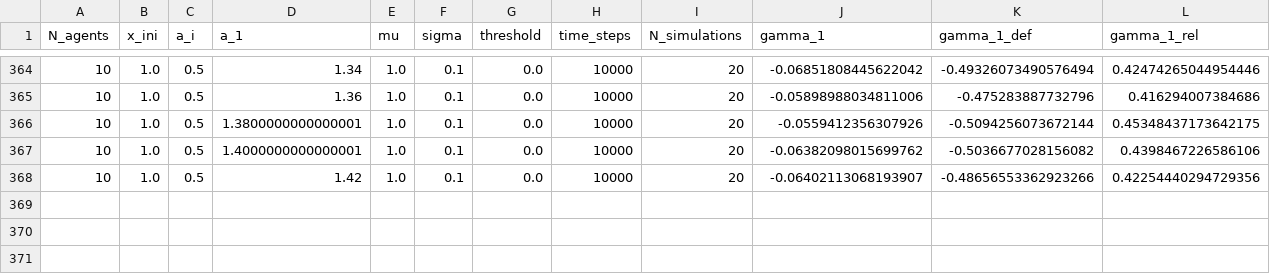
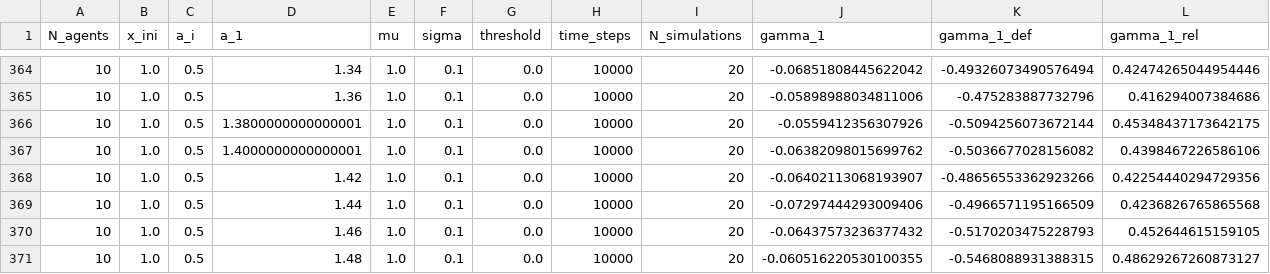
Before and after one commit to JesusGarSan/TFM, a CSV file: data/relative_long_term_growth_rate.csv, drawn as a sheet; only a part is shown, gaps mark what is left out; rows hold the shown columns only; the diff names each change by its address in the sheet, - before the commit and + after, or states it on an @@ line.

Commit message:
evolution.py created as a replacement of agent_model.py

```diff
--- a/data/relative_long_term_growth_rate.csv
+++ b/data/relative_long_term_growth_rate.csv
+row 369: 10 | 1.0 | 0.5 | 1.44 | 1.0 | 0.1 | 0.0 | 10000 | 20 | -0.07297444293009406 | -0.4966571195166509 | 0.4236826765865568
+row 370: 10 | 1.0 | 0.5 | 1.46 | 1.0 | 0.1 | 0.0 | 10000 | 20 | -0.06437573236377432 | -0.5170203475228793 | 0.452644615159105
+row 371: 10 | 1.0 | 0.5 | 1.48 | 1.0 | 0.1 | 0.0 | 10000 | 20 | -0.060516220530100355 | -0.5468088931388315 | 0.48629267260873127
```
Also changed, not shown: 3 other files.
